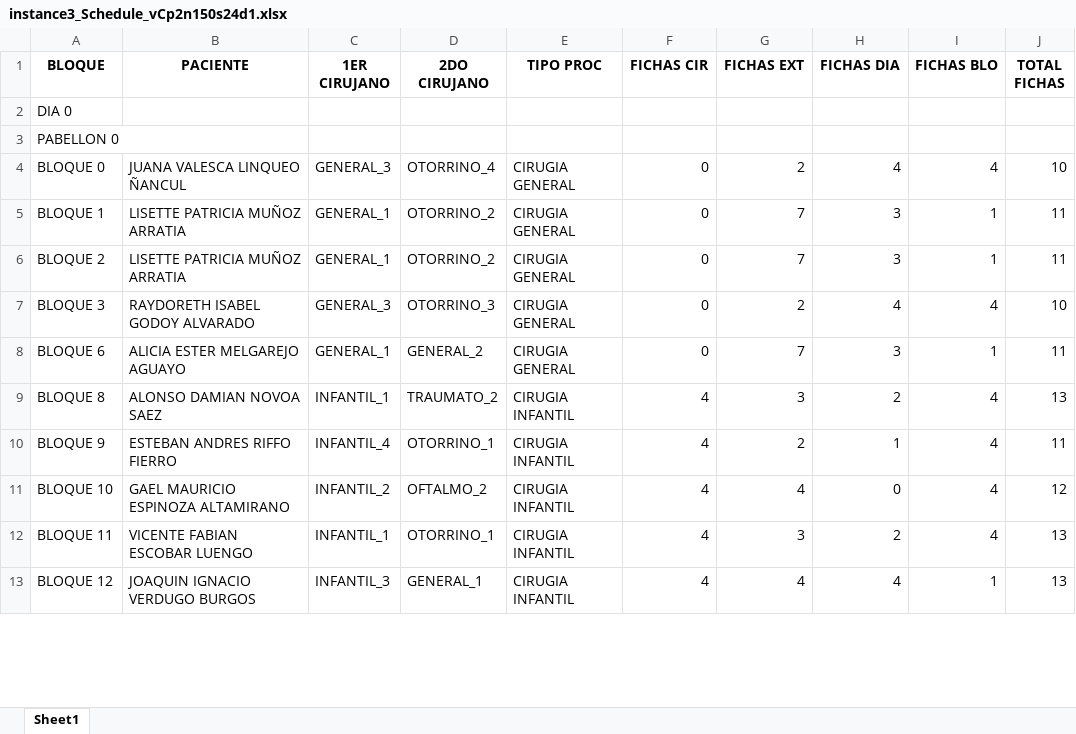
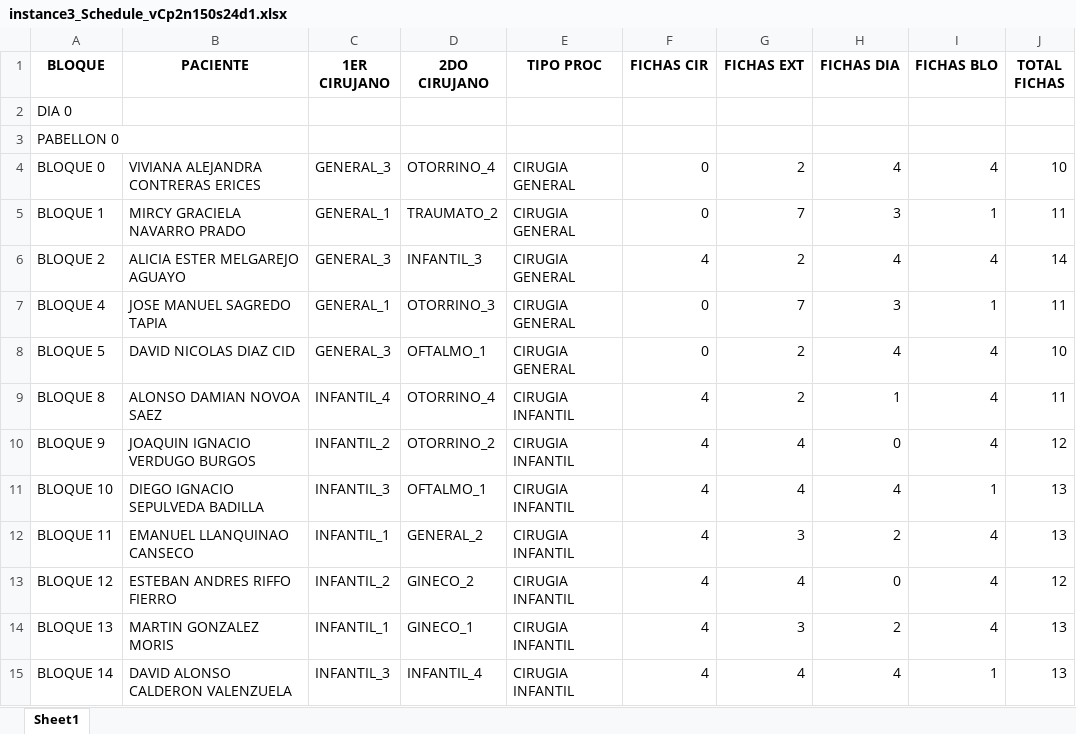
Before and after one commit to Franri3008/Tesis, an Excel workbook: output/LPM/instance3_Schedule_vCp2n150s24d1.xlsx, sheet Sheet1, drawn as a sheet; only a part is shown; values as stored, in another font and other column widths than the file's, no borders; removed rows and columns are numbered as before the commit, all else as after; the diff covers the shown part only; the diff names each change by its address in the sheet, - before the commit and + after, or states it on an @@ line.

```diff
--- a/output/LPM/instance3_Schedule_vCp2n150s24d1.xlsx (sheet Sheet1)
+++ b/output/LPM/instance3_Schedule_vCp2n150s24d1.xlsx (sheet Sheet1)
-B4 (PACIENTE): JUANA VALESCA LINQUEO ÑANCUL
+B4 (PACIENTE): VIVIANA ALEJANDRA CONTRERAS ERICES
-B5 (PACIENTE): LISETTE PATRICIA MUÑOZ ARRATIA
+B5 (PACIENTE): MIRCY GRACIELA NAVARRO PRADO
-D5 (2DO CIRUJANO): OTORRINO_2
+D5 (2DO CIRUJANO): TRAUMATO_2
+row 6: BLOQUE 2 | ALICIA ESTER MELGAREJO AGUAYO | GENERAL_3 | INFANTIL_3 | CIRUGIA GENERAL | 4 | 2 | 4 | 4 | 14
-A7 (BLOQUE): BLOQUE 2
+A7 (BLOQUE): BLOQUE 4
-B7 (PACIENTE): LISETTE PATRICIA MUÑOZ ARRATIA
+B7 (PACIENTE): JOSE MANUEL SAGREDO TAPIA
-D7 (2DO CIRUJANO): OTORRINO_2
+D7 (2DO CIRUJANO): OTORRINO_3
-A8 (BLOQUE): BLOQUE 3
+A8 (BLOQUE): BLOQUE 5
-B8 (PACIENTE): RAYDORETH ISABEL GODOY ALVARADO
+B8 (PACIENTE): DAVID NICOLAS DIAZ CID
-D8 (2DO CIRUJANO): OTORRINO_3
+D8 (2DO CIRUJANO): OFTALMO_1
-row 8: BLOQUE 6 | ALICIA ESTER MELGAREJO AGUAYO | GENERAL_1 | GENERAL_2 | CIRUGIA GENERAL | 0 | 7 | 3 | 1 | 11
-C9 (1ER CIRUJANO): INFANTIL_1
+C9 (1ER CIRUJANO): INFANTIL_4
-D9 (2DO CIRUJANO): TRAUMATO_2
+D9 (2DO CIRUJANO): OTORRINO_4
-G9 (FICHAS EXT): 3
+G9 (FICHAS EXT): 2
-H9 (FICHAS DIA): 2
+H9 (FICHAS DIA): 1
-J9 (TOTAL FICHAS): 13
+J9 (TOTAL FICHAS): 11
+row 10: BLOQUE 9 | JOAQUIN IGNACIO VERDUGO BURGOS | INFANTIL_2 | OTORRINO_2 | CIRUGIA INFANTIL | 4 | 4 | 0 | 4 | 12
+row 11: BLOQUE 10 | DIEGO IGNACIO SEPULVEDA BADILLA | INFANTIL_3 | OFTALMO_1 | CIRUGIA INFANTIL | 4 | 4 | 4 | 1 | 13
+row 12: BLOQUE 11 | EMANUEL LLANQUINAO CANSECO | INFANTIL_1 | GENERAL_2 | CIRUGIA INFANTIL | 4 | 3 | 2 | 4 | 13
-A13 (BLOQUE): BLOQUE 9
+A13 (BLOQUE): BLOQUE 12
-C13 (1ER CIRUJANO): INFANTIL_4
+C13 (1ER CIRUJANO): INFANTIL_2
-D13 (2DO CIRUJANO): OTORRINO_1
+D13 (2DO CIRUJANO): GINECO_2
-G13 (FICHAS EXT): 2
+G13 (FICHAS EXT): 4
-H13 (FICHAS DIA): 1
+H13 (FICHAS DIA): 0
-J13 (TOTAL FICHAS): 11
+J13 (TOTAL FICHAS): 12
-row 11: BLOQUE 10 | GAEL MAURICIO ESPINOZA ALTAMIRANO | INFANTIL_2 | OFTALMO_2 | CIRUGIA INFANTIL | 4 | 4 | 0 | 4 | 12
-A14 (BLOQUE): BLOQUE 11
+A14 (BLOQUE): BLOQUE 13
-B14 (PACIENTE): VICENTE FABIAN ESCOBAR LUENGO
+B14 (PACIENTE): MARTIN GONZALEZ MORIS
-D14 (2DO CIRUJANO): OTORRINO_1
+D14 (2DO CIRUJANO): GINECO_1
-A15 (BLOQUE): BLOQUE 12
+A15 (BLOQUE): BLOQUE 14
-B15 (PACIENTE): JOAQUIN IGNACIO VERDUGO BURGOS
+B15 (PACIENTE): DAVID ALONSO CALDERON VALENZUELA
-D15 (2DO CIRUJANO): GENERAL_1
+D15 (2DO CIRUJANO): INFANTIL_4
```
Also changed, not shown: 15 added rows, 19 removed rows and 115 edited cells elsewhere in this sheet, notebooks/Output/CPM/instance1_Schedule_vCp2n150s12d1.xlsx, notebooks/Output/CPM/instance1_output.xlsx, 48 other files.
